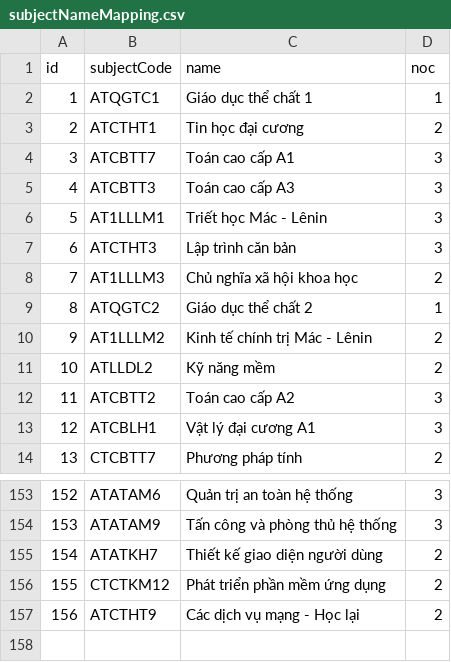
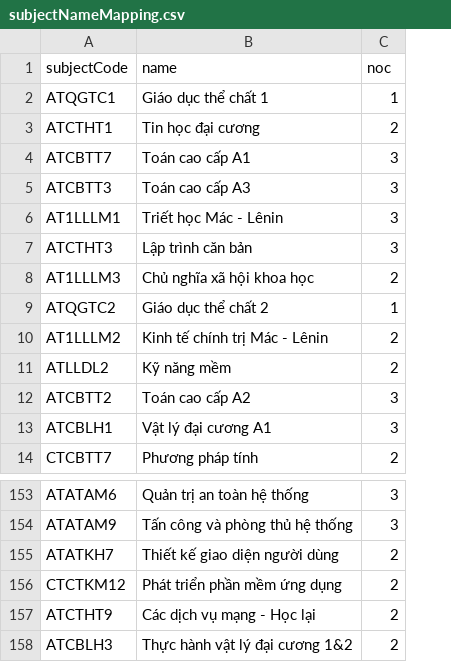
Before and after one commit to KMA-Score/KMA-Score-Extractor, a CSV file: data/subjectNameMapping.csv, drawn as a sheet; only a part is shown, gaps mark what is left out; removed rows and columns are numbered as before the commit, all else as after; the diff names each change by its address in the sheet, - before the commit and + after, or states it on an @@ line.

Commit message:
feat: scan subject name pattern from hell

```diff
--- a/data/subjectNameMapping.csv
+++ b/data/subjectNameMapping.csv
-column A (id), rows 2-14: 1 | 2 | 3 | 4 | 5 | 6 | 7 | 8 | 9 | 10 | 11 | 12 | 13; rows 153-157: 152 | 153 | 154 | 155 | 156
+row 158: ATCBLH3 | Thực hành vật lý đại cương 1&2 | 2
```
Also changed, not shown: 6 other files.
